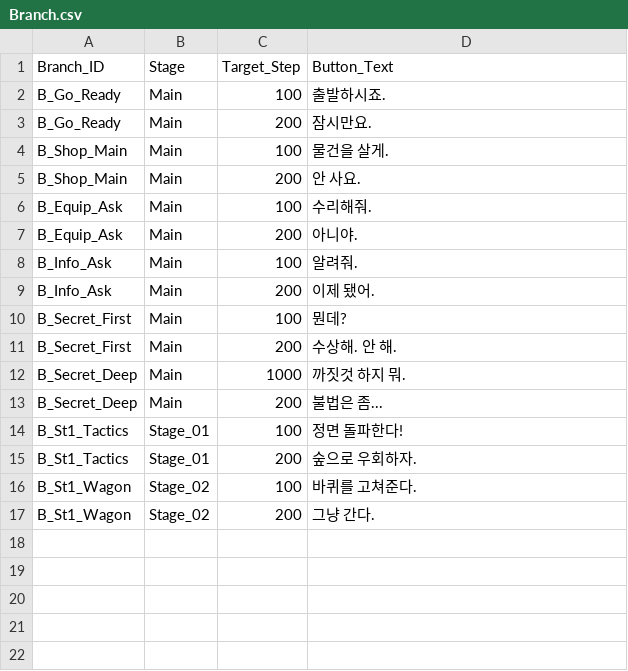
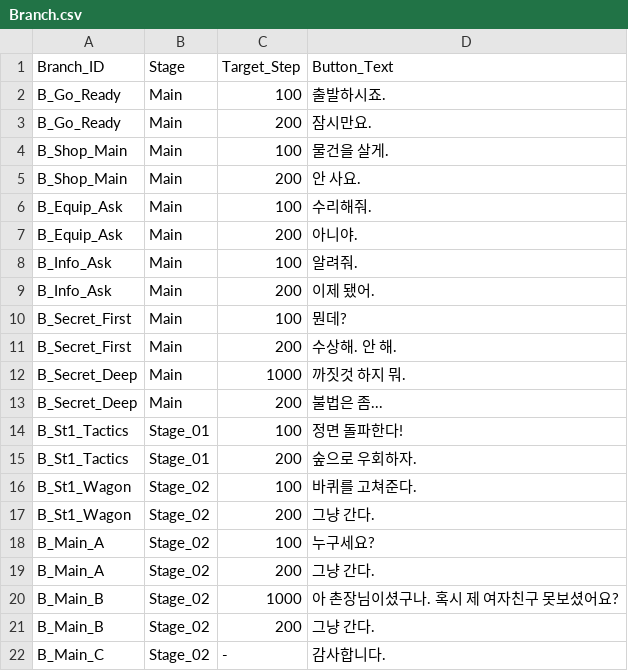
Before and after one commit to mimeman/dung_beetle, a CSV file: Assets/Resources/Data/CSV/Global/Branch/Branch.csv, drawn as a sheet.

```diff
--- a/Assets/Resources/Data/CSV/Global/Branch/Branch.csv
+++ b/Assets/Resources/Data/CSV/Global/Branch/Branch.csv
@@ -17 +17,6 @@ B_St1_Wagon,Stage_02,100,바퀴를 고쳐준다.
 B_St1_Wagon,Stage_02,200,그냥 간다.
+B_Main_A,Stage_02,100,누구세요?
+B_Main_A,Stage_02,200,그냥 간다.
+B_Main_B,Stage_02,1000,아 촌장님이셨구나. 혹시 제 여자친구 못보셨어요?
+B_Main_B,Stage_02,200,그냥 간다.
+B_Main_C,Stage_02,-,감사합니다.
```
Also changed, not shown: Assets/Resources/Data/CSV/Main/Main.csv, 47 other files.
